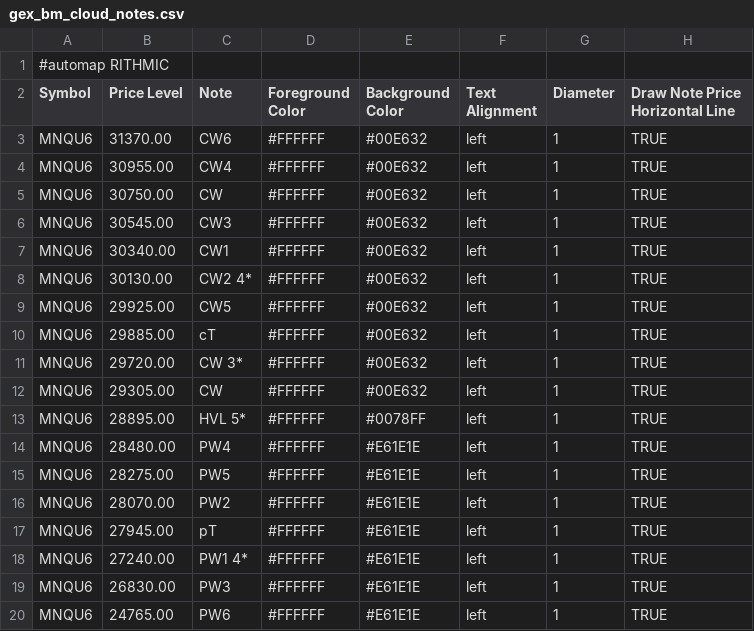
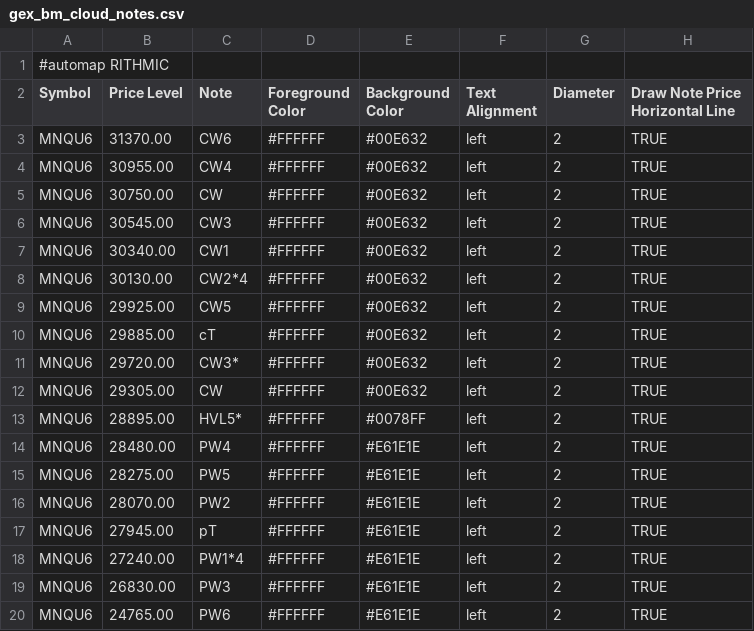
Before and after one commit to bookmapindicators/GEX-Level, a CSV file: gex_bm_cloud_notes.csv, drawn as a sheet.

Commit message:
CLN: Diameter=2, labels without spaces (CW3*, CW2*4)

```diff
--- a/gex_bm_cloud_notes.csv
+++ b/gex_bm_cloud_notes.csv
@@ -2,19 +2,19 @@
 Symbol,Price Level,Note,Foreground Color,Background Color,Text Alignment,Diameter,Draw Note Price Horizontal Line
-MNQU6,31370.00,CW6,#FFFFFF,#00E632,left,1,TRUE
-MNQU6,30955.00,CW4,#FFFFFF,#00E632,left,1,TRUE
-MNQU6,30750.00,CW,#FFFFFF,#00E632,left,1,TRUE
-MNQU6,30545.00,CW3,#FFFFFF,#00E632,left,1,TRUE
-MNQU6,30340.00,CW1,#FFFFFF,#00E632,left,1,TRUE
-MNQU6,30130.00,CW2 4*,#FFFFFF,#00E632,left,1,TRUE
-MNQU6,29925.00,CW5,#FFFFFF,#00E632,left,1,TRUE
-MNQU6,29885.00,cT,#FFFFFF,#00E632,left,1,TRUE
-MNQU6,29720.00,CW 3*,#FFFFFF,#00E632,left,1,TRUE
-MNQU6,29305.00,CW,#FFFFFF,#00E632,left,1,TRUE
-MNQU6,28895.00,HVL 5*,#FFFFFF,#0078FF,left,1,TRUE
-MNQU6,28480.00,PW4,#FFFFFF,#E61E1E,left,1,TRUE
-MNQU6,28275.00,PW5,#FFFFFF,#E61E1E,left,1,TRUE
-MNQU6,28070.00,PW2,#FFFFFF,#E61E1E,left,1,TRUE
-MNQU6,27945.00,pT,#FFFFFF,#E61E1E,left,1,TRUE
-MNQU6,27240.00,PW1 4*,#FFFFFF,#E61E1E,left,1,TRUE
-MNQU6,26830.00,PW3,#FFFFFF,#E61E1E,left,1,TRUE
-MNQU6,24765.00,PW6,#FFFFFF,#E61E1E,left,1,TRUE
+MNQU6,31370.00,CW6,#FFFFFF,#00E632,left,2,TRUE
+MNQU6,30955.00,CW4,#FFFFFF,#00E632,left,2,TRUE
+MNQU6,30750.00,CW,#FFFFFF,#00E632,left,2,TRUE
+MNQU6,30545.00,CW3,#FFFFFF,#00E632,left,2,TRUE
+MNQU6,30340.00,CW1,#FFFFFF,#00E632,left,2,TRUE
+MNQU6,30130.00,CW2*4,#FFFFFF,#00E632,left,2,TRUE
+MNQU6,29925.00,CW5,#FFFFFF,#00E632,left,2,TRUE
+MNQU6,29885.00,cT,#FFFFFF,#00E632,left,2,TRUE
+MNQU6,29720.00,CW3*,#FFFFFF,#00E632,left,2,TRUE
+MNQU6,29305.00,CW,#FFFFFF,#00E632,left,2,TRUE
+MNQU6,28895.00,HVL5*,#FFFFFF,#0078FF,left,2,TRUE
+MNQU6,28480.00,PW4,#FFFFFF,#E61E1E,left,2,TRUE
+MNQU6,28275.00,PW5,#FFFFFF,#E61E1E,left,2,TRUE
+MNQU6,28070.00,PW2,#FFFFFF,#E61E1E,left,2,TRUE
+MNQU6,27945.00,pT,#FFFFFF,#E61E1E,left,2,TRUE
+MNQU6,27240.00,PW1*4,#FFFFFF,#E61E1E,left,2,TRUE
+MNQU6,26830.00,PW3,#FFFFFF,#E61E1E,left,2,TRUE
+MNQU6,24765.00,PW6,#FFFFFF,#E61E1E,left,2,TRUE
```
